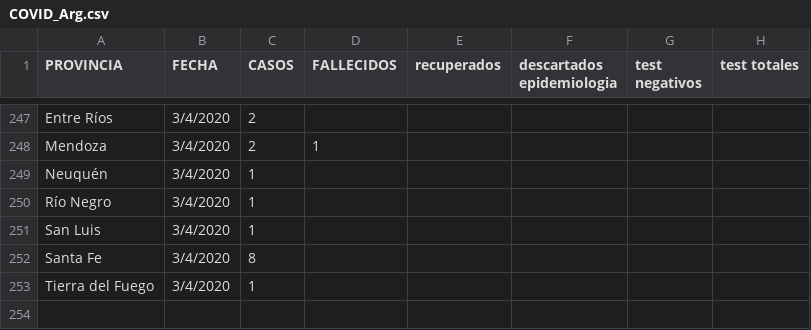
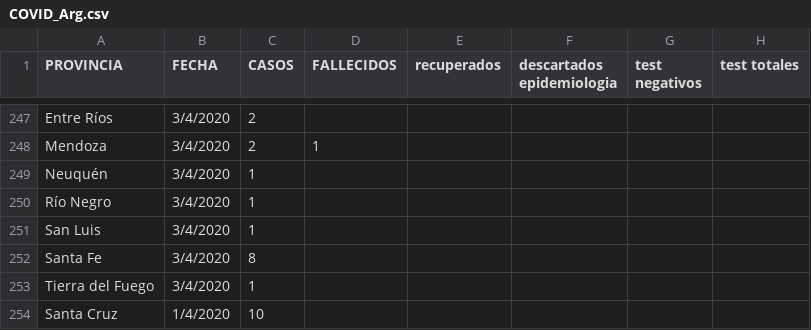
Before and after one commit to GIBD/covid, a CSV file: data/COVID_Arg.csv, drawn as a sheet; only a part is shown, gaps mark what is left out; the diff names each change by its address in the sheet, - before the commit and + after, or states it on an @@ line.

Commit message:
sta cruz

```diff
--- a/data/COVID_Arg.csv
+++ b/data/COVID_Arg.csv
+row 254: Santa Cruz | 1/4/2020 | 10
```
Also changed, not shown: 2 other files.
